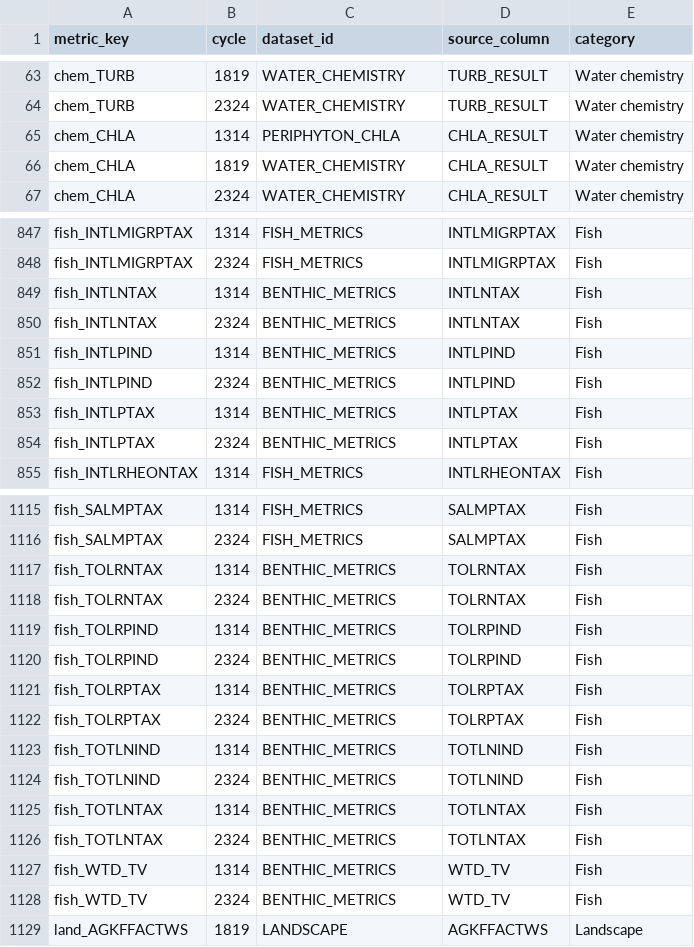
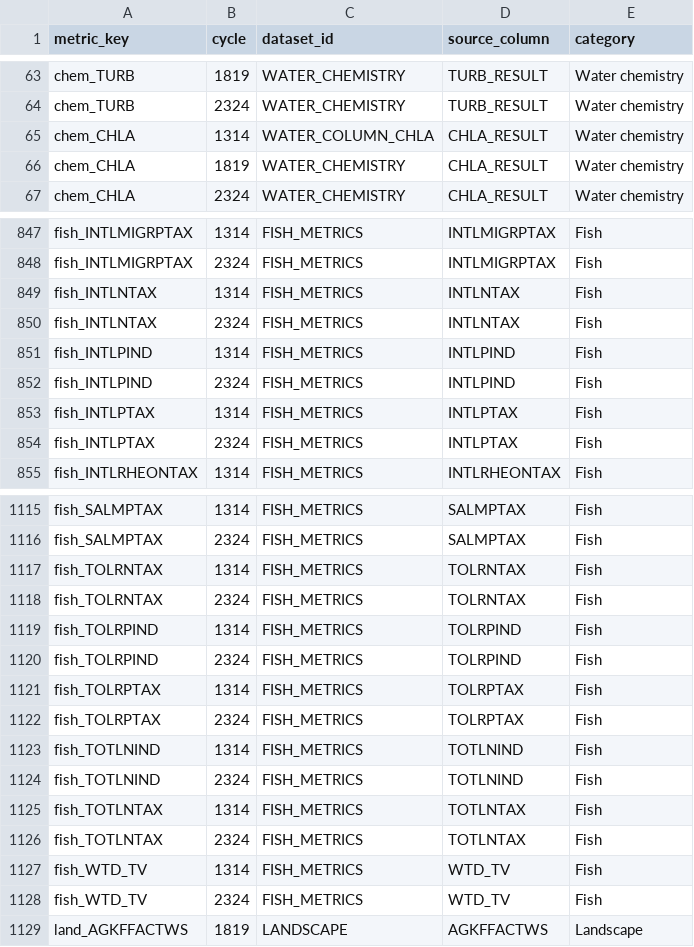
Before and after one commit to USACE-WRISES/staf, a CSV file: apps/stream-curves/data/nrsa/metric_crosswalk.csv, drawn as a sheet; only a part is shown, gaps mark what is left out; the diff covers the shown part only.

```diff
--- a/apps/stream-curves/data/nrsa/metric_crosswalk.csv
+++ b/apps/stream-curves/data/nrsa/metric_crosswalk.csv
@@ -64,3 +64,3 @@ chem_TURB,1819,WATER_CHEMISTRY,TURB_RESULT,Water chemistry
 chem_TURB,2324,WATER_CHEMISTRY,TURB_RESULT,Water chemistry
-chem_CHLA,1314,PERIPHYTON_CHLA,CHLA_RESULT,Water chemistry
+chem_CHLA,1314,WATER_COLUMN_CHLA,CHLA_RESULT,Water chemistry
 chem_CHLA,1819,WATER_CHEMISTRY,CHLA_RESULT,Water chemistry
@@ -848,8 +848,8 @@ fish_INTLMIGRPTAX,1314,FISH_METRICS,INTLMIGRPTAX,Fish
 fish_INTLMIGRPTAX,2324,FISH_METRICS,INTLMIGRPTAX,Fish
-fish_INTLNTAX,1314,BENTHIC_METRICS,INTLNTAX,Fish
-fish_INTLNTAX,2324,BENTHIC_METRICS,INTLNTAX,Fish
-fish_INTLPIND,1314,BENTHIC_METRICS,INTLPIND,Fish
-fish_INTLPIND,2324,BENTHIC_METRICS,INTLPIND,Fish
-fish_INTLPTAX,1314,BENTHIC_METRICS,INTLPTAX,Fish
-fish_INTLPTAX,2324,BENTHIC_METRICS,INTLPTAX,Fish
+fish_INTLNTAX,1314,FISH_METRICS,INTLNTAX,Fish
+fish_INTLNTAX,2324,FISH_METRICS,INTLNTAX,Fish
+fish_INTLPIND,1314,FISH_METRICS,INTLPIND,Fish
+fish_INTLPIND,2324,FISH_METRICS,INTLPIND,Fish
+fish_INTLPTAX,1314,FISH_METRICS,INTLPTAX,Fish
+fish_INTLPTAX,2324,FISH_METRICS,INTLPTAX,Fish
 fish_INTLRHEONTAX,1314,FISH_METRICS,INTLRHEONTAX,Fish
@@ -1116,14 +1116,14 @@ fish_SALMPTAX,1314,FISH_METRICS,SALMPTAX,Fish
 fish_SALMPTAX,2324,FISH_METRICS,SALMPTAX,Fish
-fish_TOLRNTAX,1314,BENTHIC_METRICS,TOLRNTAX,Fish
-fish_TOLRNTAX,2324,BENTHIC_METRICS,TOLRNTAX,Fish
-fish_TOLRPIND,1314,BENTHIC_METRICS,TOLRPIND,Fish
-fish_TOLRPIND,2324,BENTHIC_METRICS,TOLRPIND,Fish
-fish_TOLRPTAX,1314,BENTHIC_METRICS,TOLRPTAX,Fish
-fish_TOLRPTAX,2324,BENTHIC_METRICS,TOLRPTAX,Fish
-fish_TOTLNIND,1314,BENTHIC_METRICS,TOTLNIND,Fish
-fish_TOTLNIND,2324,BENTHIC_METRICS,TOTLNIND,Fish
-fish_TOTLNTAX,1314,BENTHIC_METRICS,TOTLNTAX,Fish
-fish_TOTLNTAX,2324,BENTHIC_METRICS,TOTLNTAX,Fish
-fish_WTD_TV,1314,BENTHIC_METRICS,WTD_TV,Fish
-fish_WTD_TV,2324,BENTHIC_METRICS,WTD_TV,Fish
+fish_TOLRNTAX,1314,FISH_METRICS,TOLRNTAX,Fish
+fish_TOLRNTAX,2324,FISH_METRICS,TOLRNTAX,Fish
+fish_TOLRPIND,1314,FISH_METRICS,TOLRPIND,Fish
+fish_TOLRPIND,2324,FISH_METRICS,TOLRPIND,Fish
+fish_TOLRPTAX,1314,FISH_METRICS,TOLRPTAX,Fish
+fish_TOLRPTAX,2324,FISH_METRICS,TOLRPTAX,Fish
+fish_TOTLNIND,1314,FISH_METRICS,TOTLNIND,Fish
+fish_TOTLNIND,2324,FISH_METRICS,TOTLNIND,Fish
+fish_TOTLNTAX,1314,FISH_METRICS,TOTLNTAX,Fish
+fish_TOTLNTAX,2324,FISH_METRICS,TOTLNTAX,Fish
+fish_WTD_TV,1314,FISH_METRICS,WTD_TV,Fish
+fish_WTD_TV,2324,FISH_METRICS,WTD_TV,Fish
 land_AGKFFACTWS,1819,LANDSCAPE,AGKFFACTWS,Landscape
```
Also changed, not shown: 6 edited cells elsewhere in this file, apps/stream-curves/data/nrsa/metric_dictionary.csv, apps/stream-curves/data/nrsa/value_origins.csv, 52 other files.
